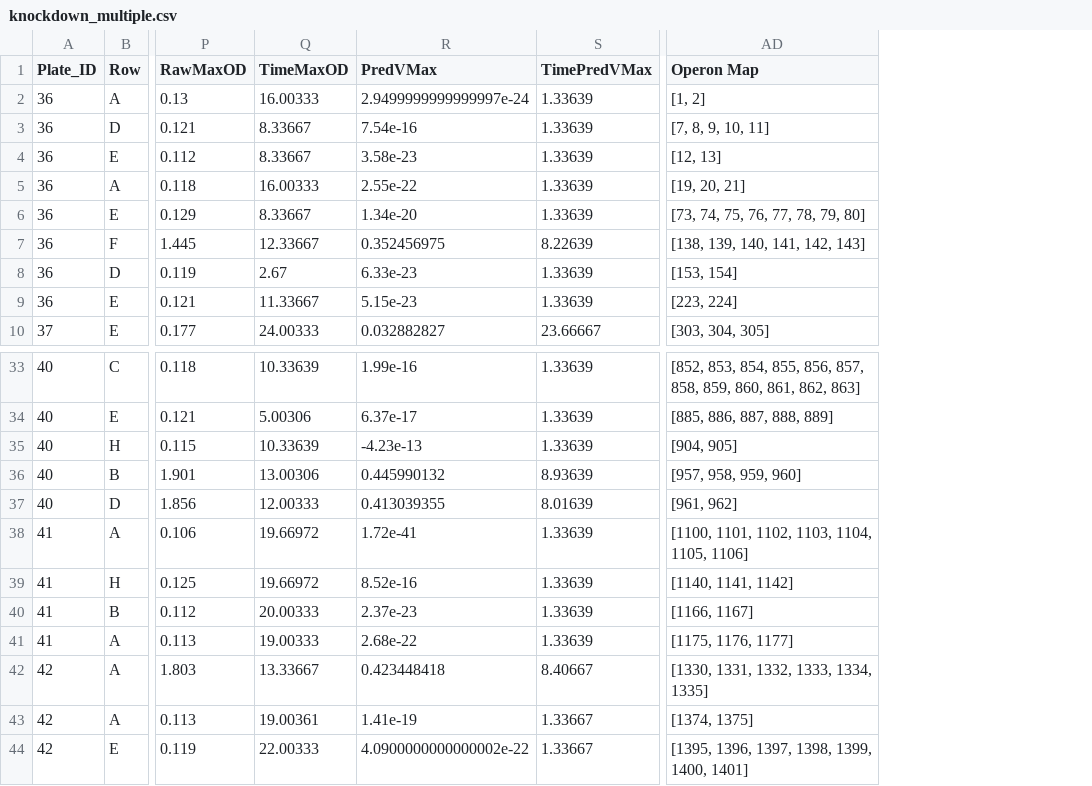
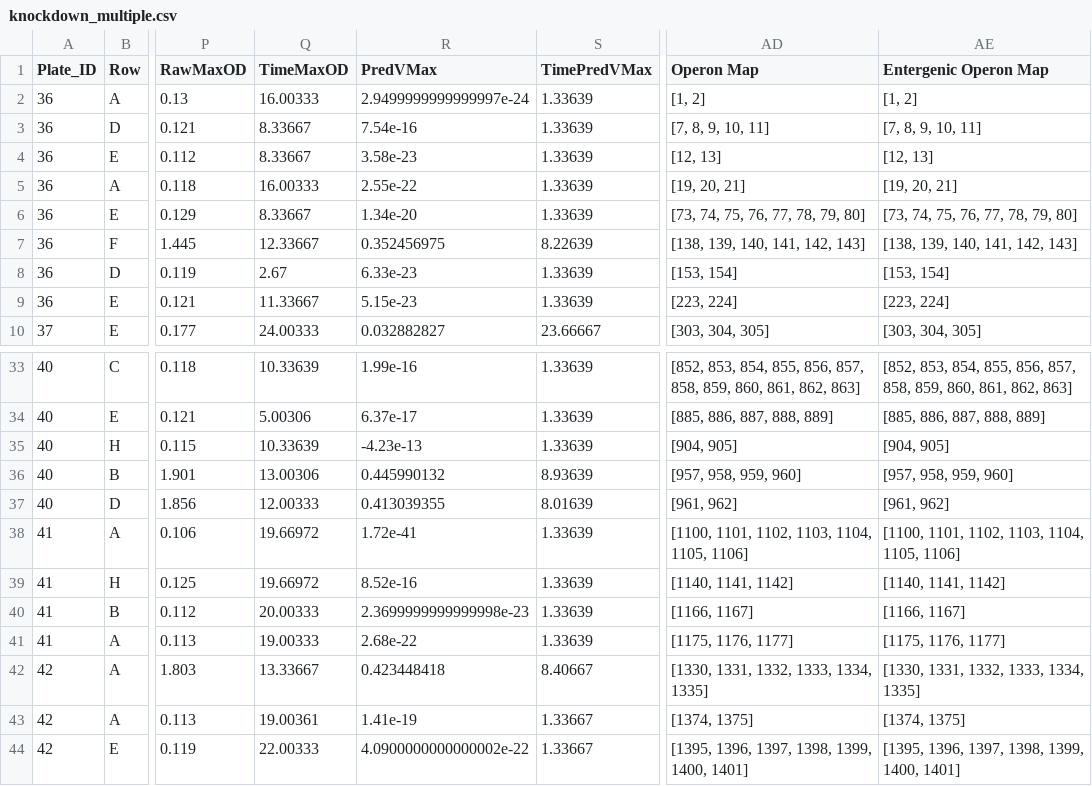
Before and after one commit to adsfibonacci/minimal-genome, a CSV file: data/opmod/knockdown_multiple.csv, drawn as a sheet; only a part is shown, gaps mark what is left out; the diff names each change by its address in the sheet, - before the commit and + after, or states it on an @@ line.

```diff
--- a/data/opmod/knockdown_multiple.csv
+++ b/data/opmod/knockdown_multiple.csv
+column AE (Entergenic Operon Map), rows 2-10: [1, 2] | [7, 8, 9, 10, 11] | [12, 13] | [19, 20, 21] | [73, 74, 75, 76, 77, 78, 79, 80] | [138, 139, 140, 141, 142, 143] | [153, 154] | [223, 224] | [303, 304, 305]; rows 33-44: [852, 853, 854, 855, 856, 857, 858, 859, 860, 861, 862, 863] | [885, 886, 887, 888, 889] | [904, 905] | [957, 958, 959, 960] | [961, 962] | [1100, 1101, 1102, 1103, 1104, 1105, 1106] | [1140, 1141, 1142] | [1166, 1167] | [1175, 1176, 1177] | [1330, 1331, 1332, 1333, 1334, 1335] | [1374, 1375] | [1395, 1396, 1397, 1398, 1399, 1400, 1401]
-R40 (PredVMax): 2.37e-23
+R40 (PredVMax): 2.3699999999999998e-23
```
Also changed, not shown: data/singles/full_essential.csv, 34 other files.
